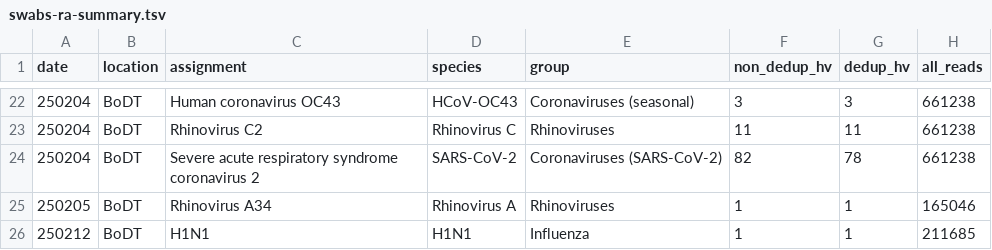
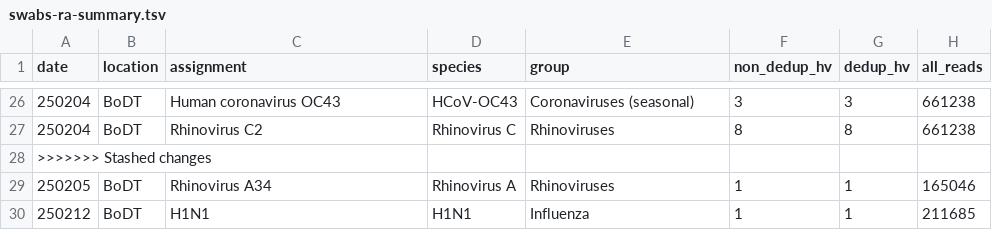
Before and after one commit to naobservatory/swab-based-p2ra, a TSV file: tables/swabs-ra-summary.tsv, drawn as a sheet; only a part is shown, gaps mark what is left out; the diff covers the shown part only.

```diff
--- a/tables/swabs-ra-summary.tsv
+++ b/tables/swabs-ra-summary.tsv
@@ -22,4 +26,4 @@ date	location	assignment	species	group	non_dedup_hv	dedup_hv	all_reads
 250204	BoDT	Human coronavirus OC43	HCoV-OC43	Coronaviruses (seasonal)	3	3	661238
-250204	BoDT	Rhinovirus C2	Rhinovirus C	Rhinoviruses	11	11	661238
-250204	BoDT	Severe acute respiratory syndrome coronavirus 2	SARS-CoV-2	Coronaviruses (SARS-CoV-2)	82	78	661238
+250204	BoDT	Rhinovirus C2	Rhinovirus C	Rhinoviruses	8	8	661238
+>>>>>>> Stashed changes
 250205	BoDT	Rhinovirus A34	Rhinovirus A	Rhinoviruses	1	1	165046
```
Also changed, not shown: 4 added rows, 1 removed row and 30 edited cells elsewhere in this file, tables/swabs-ra-per-treatment-summary.tsv, 4 other files.
